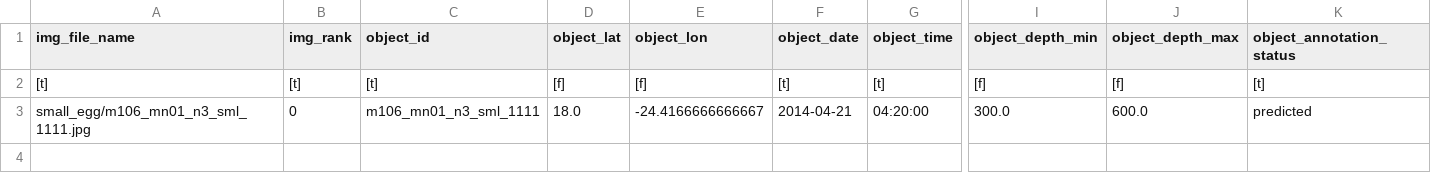
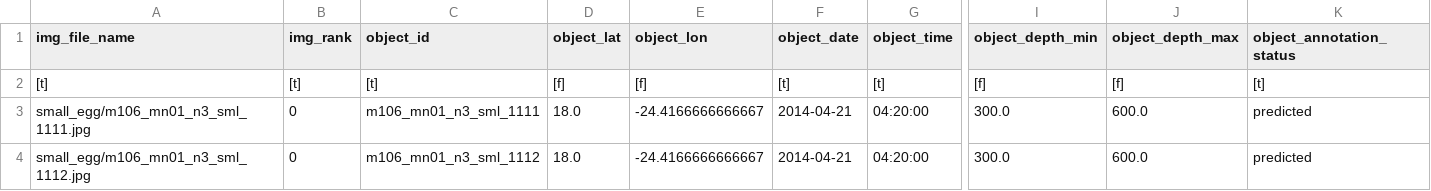
Before and after one commit to ecotaxa/ecotaxa_back, a TSV file: QA/py/data/ref_exports/tsv_by_taxon/ecotaxa_small_egg.tsv, drawn as a sheet; only a part is shown, gaps mark what is left out; rows hold the shown columns only; the diff names each change by its address in the sheet, - before the commit and + after, or states it on an @@ line.

```diff
--- a/QA/py/data/ref_exports/tsv_by_taxon/ecotaxa_small_egg.tsv
+++ b/QA/py/data/ref_exports/tsv_by_taxon/ecotaxa_small_egg.tsv
+row 4: small_egg/m106_mn01_n3_sml_1112.jpg | 0 | m106_mn01_n3_sml_1112 | 18.0 | -24.4166666666667 | 2014-04-21 | 04:20:00 | 300.0 | 600.0 | predicted
```
Also changed, not shown: QA/py/data/ref_exports/tsv_all_entities_no_img_no_ids/ecotaxa_m106_mn01_n3_sml.tsv, QA/py/data/ref_exports/tsv_by_acquisition/ecotaxa_generic_m106_mn01_n3_sml.tsv, 10 other files.
